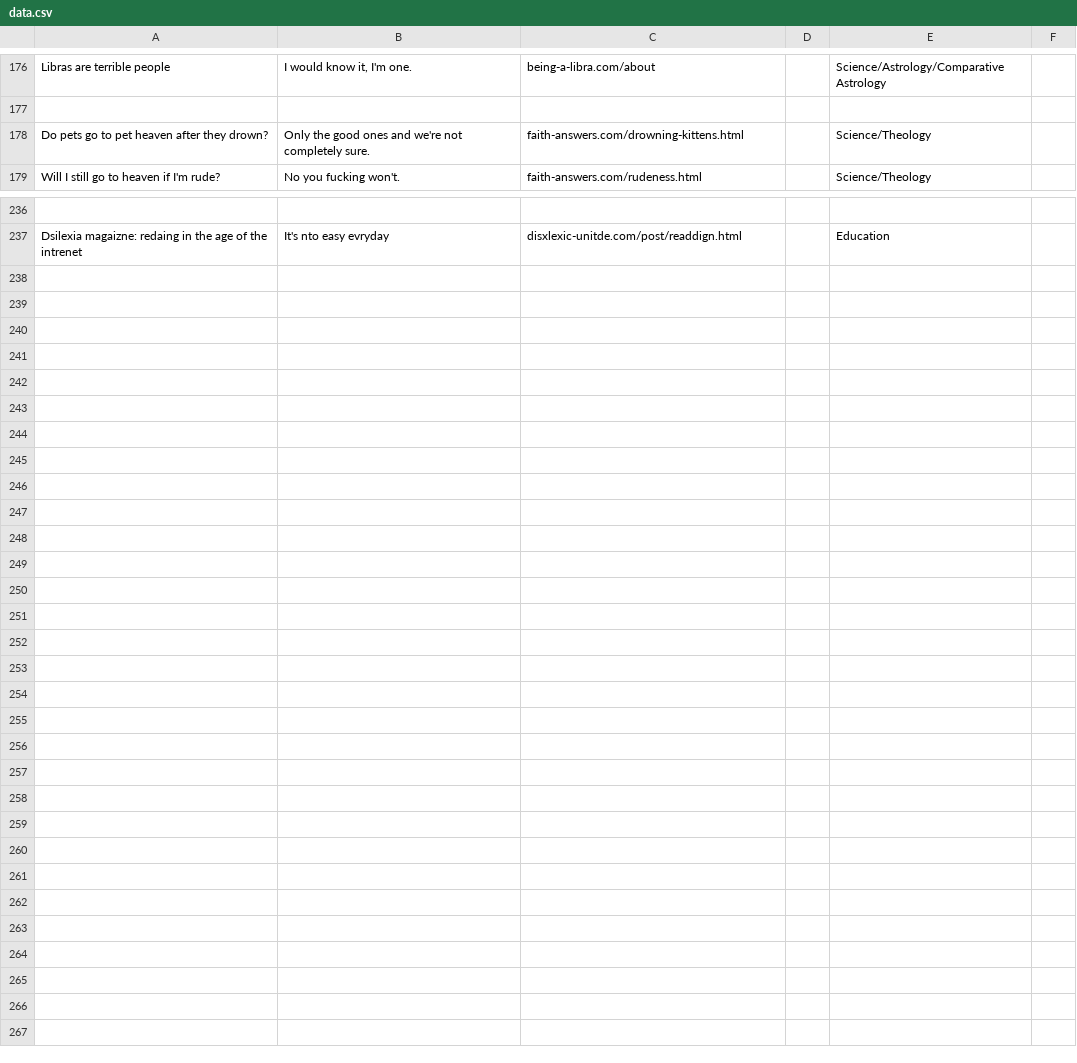
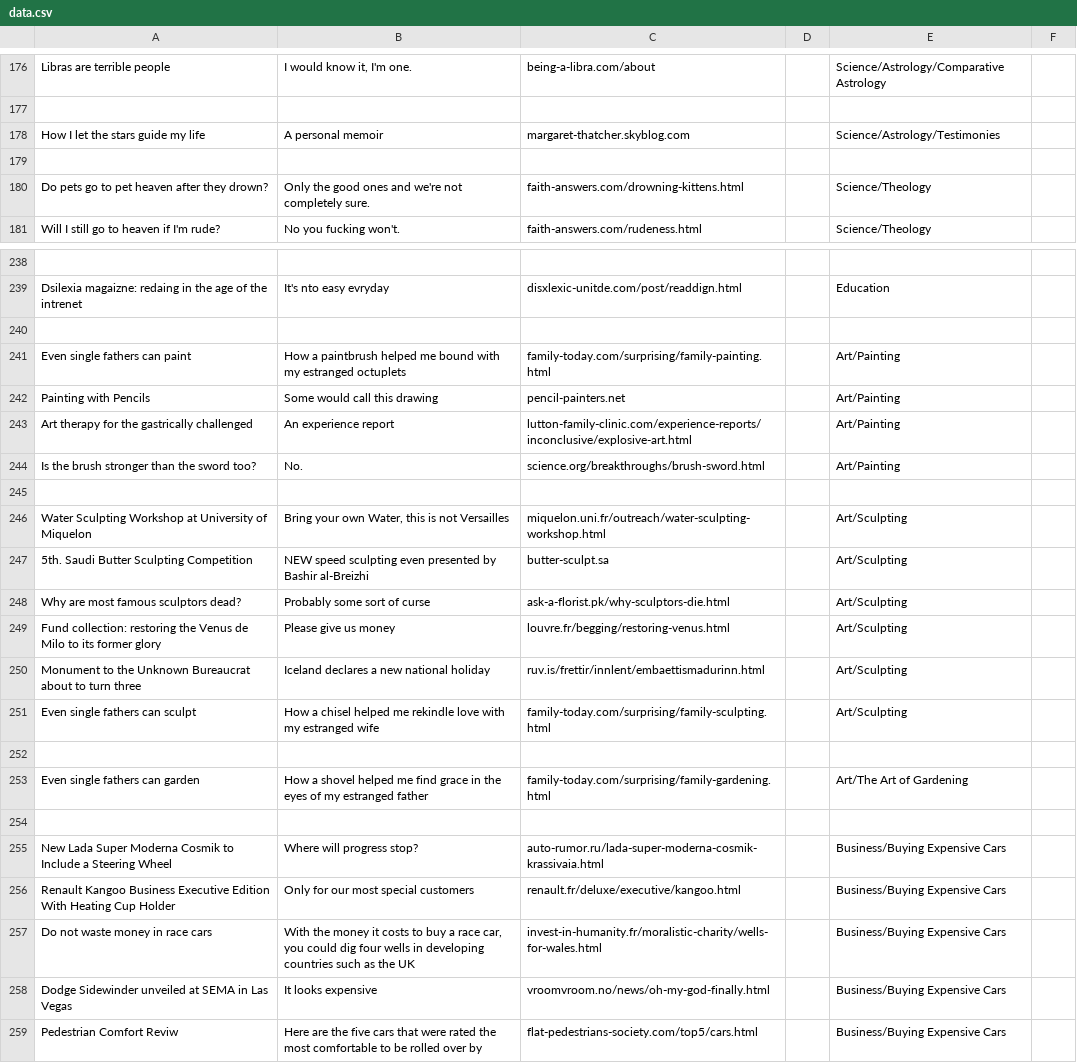
Before and after one commit to nbusser/LD-60, a CSV file: assets/data/data.csv, drawn as a sheet; only a part is shown, gaps mark what is left out; the diff covers the shown part only; the diff names each change by its address in the sheet, - before the commit and + after, or states it on an @@ line.

Commit message:
libérez-moi

```diff
--- a/assets/data/data.csv
+++ b/assets/data/data.csv
+row 178: How I let the stars guide my life | A personal memoir | margaret-thatcher.skyblog.com |  | Science/Astrology/Testimonies
+row 179: (empty)
+row 240: (empty)
+row 241: Even single fathers can paint | How a paintbrush helped me bound with my estranged octuplets | family-today.com/surprising/family-painting.html |  | Art/Painting
+row 242: Painting with Pencils | Some would call this drawing | pencil-painters.net |  | Art/Painting
+row 243: Art therapy for the gastrically challenged | An experience report | lutton-family-clinic.com/experience-reports/inconclusive/explosive-art.html |  | Art/Painting
+row 244: Is the brush stronger than the sword too? | No. | science.org/breakthroughs/brush-sword.html |  | Art/Painting
+row 245: (empty)
+row 246: Water Sculpting Workshop at University of Miquelon | Bring your own Water, this is not Versailles | miquelon.uni.fr/outreach/water-sculpting-workshop.html |  | Art/Sculpting
+row 247: 5th. Saudi Butter Sculpting Competition | NEW speed sculpting even presented by Bashir al-Breizhi | butter-sculpt.sa |  | Art/Sculpting
+row 248: Why are most famous sculptors dead? | Probably some sort of curse | ask-a-florist.pk/why-sculptors-die.html |  | Art/Sculpting
+row 249: Fund collection: restoring the Venus de Milo to its former glory | Please give us money | louvre.fr/begging/restoring-venus.html |  | Art/Sculpting
+row 250: Monument to the Unknown Bureaucrat about to turn three | Iceland declares a new national holiday | ruv.is/frettir/innlent/embaettismadurinn.html |  | Art/Sculpting
+row 251: Even single fathers can sculpt | How a chisel helped me rekindle love with my estranged wife | family-today.com/surprising/family-sculpting.html |  | Art/Sculpting
+row 252: (empty)
+row 253: Even single fathers can garden | How a shovel helped me find grace in the eyes of my estranged father | family-today.com/surprising/family-gardening.html |  | Art/The Art of Gardening
+row 254: (empty)
+row 255: New Lada Super Moderna Cosmik to Include a Steering Wheel | Where will progress stop? | auto-rumor.ru/lada-super-moderna-cosmik-krassivaia.html |  | Business/Buying Expensive Cars
+row 256: Renault Kangoo Business Executive Edition With Heating Cup Holder | Only for our most special customers | renault.fr/deluxe/executive/kangoo.html |  | Business/Buying Expensive Cars
+row 257: Do not waste money in race cars | With the money it costs to buy a race car, you could dig four wells in developing countries such as the UK | invest-in-humanity.fr/moralistic-charity/wells-for-wales.html |  | Business/Buying Expensive Cars
+row 258: Dodge Sidewinder unveiled at SEMA in Las Vegas | It looks expensive | vroomvroom.no/news/oh-my-god-finally.html |  | Business/Buying Expensive Cars
+row 259: Pedestrian Comfort Reviw | Here are the five cars that were rated the most comfortable to be rolled over by | flat-pedestrians-society.com/top5/cars.html |  | Business/Buying Expensive Cars
```
Also changed, not shown: 4 edited cells elsewhere in this file.
